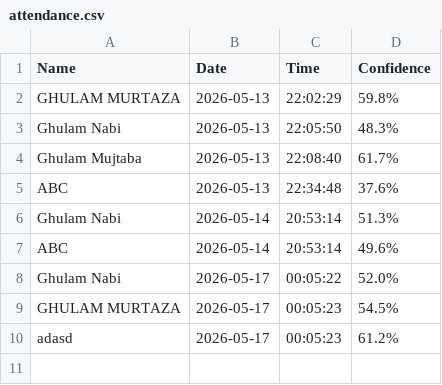
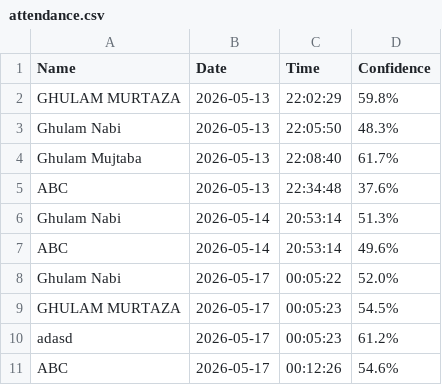
Before and after one commit to murtaza700/Face-Recognition-Attendance-System, a CSV file: data/attendance.csv, drawn as a sheet.

Commit message:
Confidence Level set 60

```diff
--- a/data/attendance.csv
+++ b/data/attendance.csv
@@ -10 +10,2 @@ GHULAM MURTAZA,2026-05-17,00:05:23,54.5%
 adasd,2026-05-17,00:05:23,61.2%
+ABC,2026-05-17,00:12:26,54.6%
```
Also changed, not shown: 1 other file.
